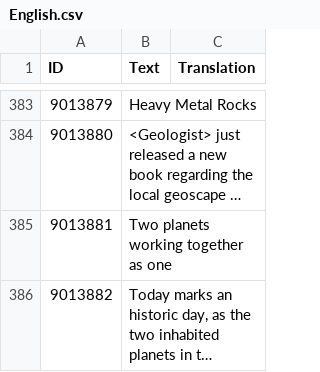
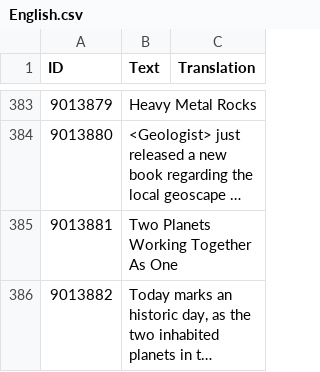
Before and after one commit to CheTranqui/Surviving-Mars-Martian-Tribune, a CSV file: Locales/English.csv, drawn as a sheet; only a part is shown, gaps mark what is left out; long unchanged cells end in …; the diff covers the shown part only; the diff names each change by its address in the sheet, - before the commit and + after, or states it on an @@ line.

```diff
--- a/Locales/English.csv
+++ b/Locales/English.csv
-B385 (Text): Two planets working together as one
+B385 (Text): Two Planets Working Together As One
```
Also changed, not shown: 3 edited cells elsewhere in this file, 41 other files.
